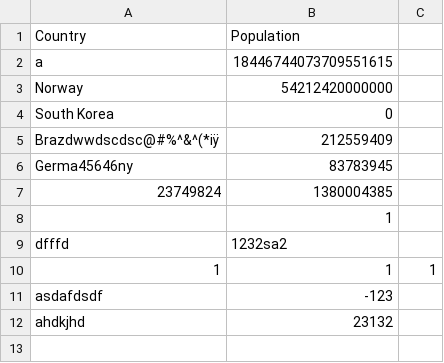
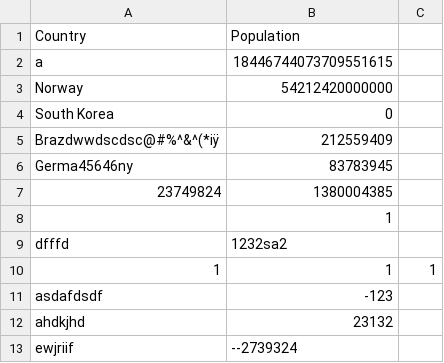
Before and after one commit to DRbean264/Duke-ECE551, a CSV file: 043_eval1/population_fine.csv, drawn as a sheet; the diff names each change by its address in the sheet, - before the commit and + after, or states it on an @@ line.

Commit message:
debug

```diff
--- a/043_eval1/population_fine.csv
+++ b/043_eval1/population_fine.csv
+row 13: ewjriif | --2739324
```
